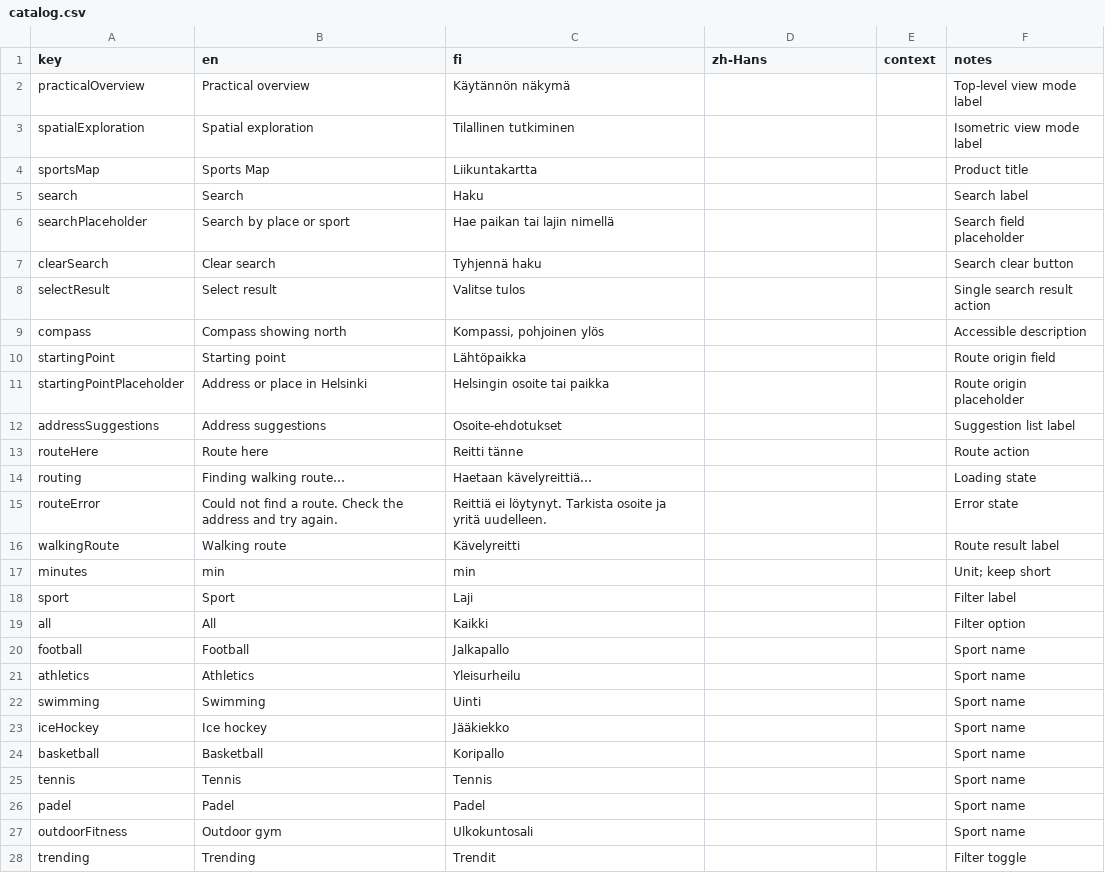
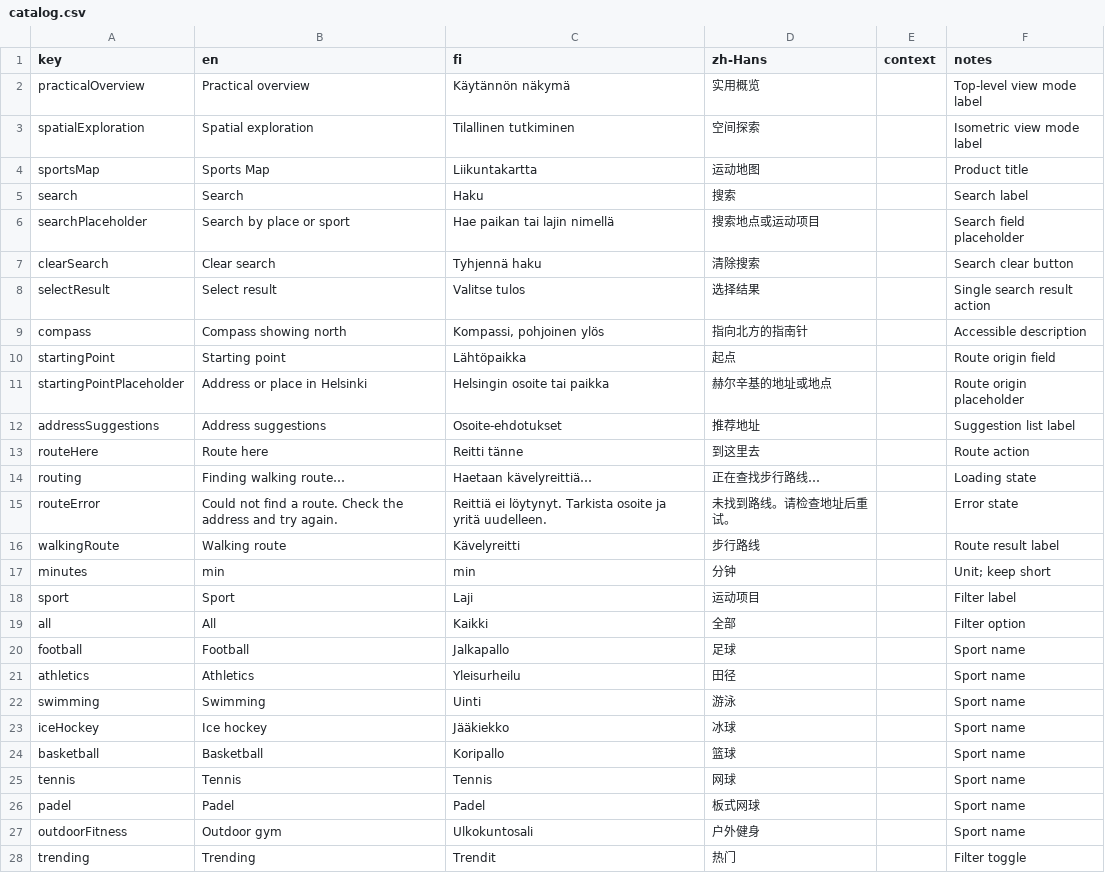
Before and after one commit to petudesign/Helsinki-Sports-Map, a CSV file: translations/catalog.csv, drawn as a sheet; only a part is shown; the diff covers the shown part only.

Commit message:
chore(i18n): update zh-Hans translations

```diff
--- a/translations/catalog.csv
+++ b/translations/catalog.csv
@@ -1,28 +1,28 @@
 key,en,fi,zh-Hans,context,notes
-practicalOverview,Practical overview,Käytännön näkymä,,,Top-level view mode label
-spatialExploration,Spatial exploration,Tilallinen tutkiminen,,,Isometric view mode label
-sportsMap,Sports Map,Liikuntakartta,,,Product title
-search,Search,Haku,,,Search label
-searchPlaceholder,Search by place or sport,Hae paikan tai lajin nimellä,,,Search field placeholder
-clearSearch,Clear search,Tyhjennä haku,,,Search clear button
-selectResult,Select result,Valitse tulos,,,Single search result action
-compass,Compass showing north,"Kompassi, pohjoinen ylös",,,Accessible description
-startingPoint,Starting point,Lähtöpaikka,,,Route origin field
-startingPointPlaceholder,Address or place in Helsinki,Helsingin osoite tai paikka,,,Route origin placeholder
-addressSuggestions,Address suggestions,Osoite-ehdotukset,,,Suggestion list label
-routeHere,Route here,Reitti tänne,,,Route action
-routing,Finding walking route…,Haetaan kävelyreittiä…,,,Loading state
-routeError,"Could not find a route. Check the address and try again.","Reittiä ei löytynyt. Tarkista osoite ja yritä uudelleen.",,,Error state
-walkingRoute,Walking route,Kävelyreitti,,,Route result label
-minutes,min,min,,,Unit; keep short
-sport,Sport,Laji,,,Filter label
-all,All,Kaikki,,,Filter option
-football,Football,Jalkapallo,,,Sport name
-athletics,Athletics,Yleisurheilu,,,Sport name
-swimming,Swimming,Uinti,,,Sport name
-iceHockey,Ice hockey,Jääkiekko,,,Sport name
-basketball,Basketball,Koripallo,,,Sport name
-tennis,Tennis,Tennis,,,Sport name
-padel,Padel,Padel,,,Sport name
-outdoorFitness,Outdoor gym,Ulkokuntosali,,,Sport name
-trending,Trending,Trendit,,,Filter toggle
+practicalOverview,Practical overview,Käytännön näkymä,实用概览,,Top-level view mode label
+spatialExploration,Spatial exploration,Tilallinen tutkiminen,空间探索,,Isometric view mode label
+sportsMap,Sports Map,Liikuntakartta,运动地图,,Product title
+search,Search,Haku,搜索,,Search label
+searchPlaceholder,Search by place or sport,Hae paikan tai lajin nimellä,搜索地点或运动项目,,Search field placeholder
+clearSearch,Clear search,Tyhjennä haku,清除搜索,,Search clear button
+selectResult,Select result,Valitse tulos,选择结果,,Single search result action
+compass,Compass showing north,"Kompassi, pohjoinen ylös",指向北方的指南针,,Accessible description
+startingPoint,Starting point,Lähtöpaikka,起点,,Route origin field
+startingPointPlaceholder,Address or place in Helsinki,Helsingin osoite tai paikka,赫尔辛基的地址或地点,,Route origin placeholder
+addressSuggestions,Address suggestions,Osoite-ehdotukset,推荐地址,,Suggestion list label
+routeHere,Route here,Reitti tänne,到这里去,,Route action
+routing,Finding walking route…,Haetaan kävelyreittiä…,正在查找步行路线…,,Loading state
+routeError,Could not find a route. Check the address and try again.,Reittiä ei löytynyt. Tarkista osoite ja yritä uudelleen.,未找到路线。请检查地址后重试。,,Error state
+walkingRoute,Walking route,Kävelyreitti,步行路线,,Route result label
+minutes,min,min,分钟,,Unit; keep short
+sport,Sport,Laji,运动项目,,Filter label
+all,All,Kaikki,全部,,Filter option
+football,Football,Jalkapallo,足球,,Sport name
+athletics,Athletics,Yleisurheilu,田径,,Sport name
+swimming,Swimming,Uinti,游泳,,Sport name
+iceHockey,Ice hockey,Jääkiekko,冰球,,Sport name
+basketball,Basketball,Koripallo,篮球,,Sport name
+tennis,Tennis,Tennis,网球,,Sport name
+padel,Padel,Padel,板式网球,,Sport name
+outdoorFitness,Outdoor gym,Ulkokuntosali,户外健身,,Sport name
+trending,Trending,Trendit,热门,,Filter toggle
```
Also changed, not shown: 42 edited cells elsewhere in this file.
